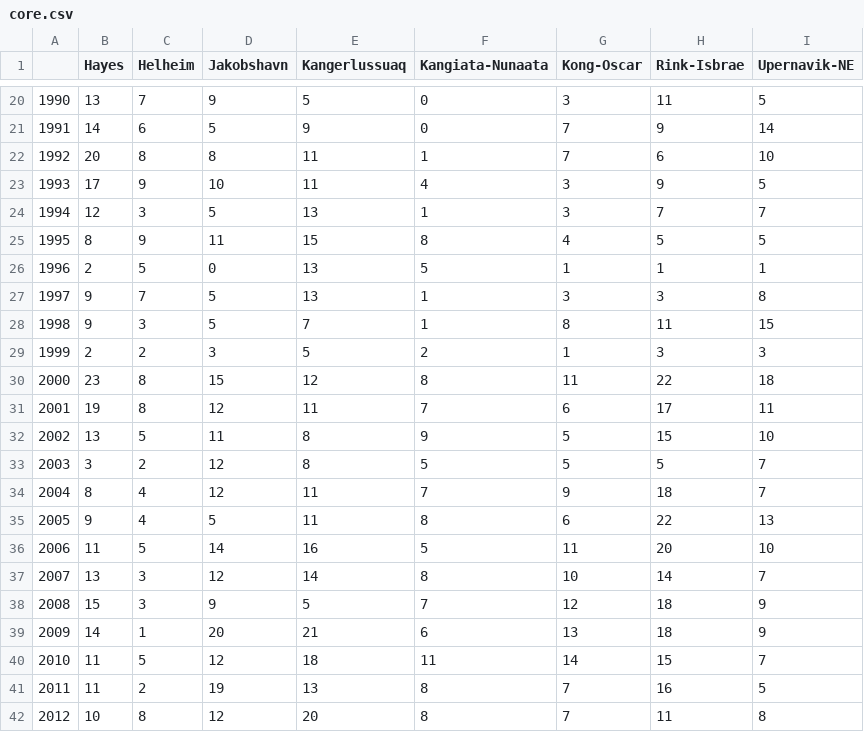
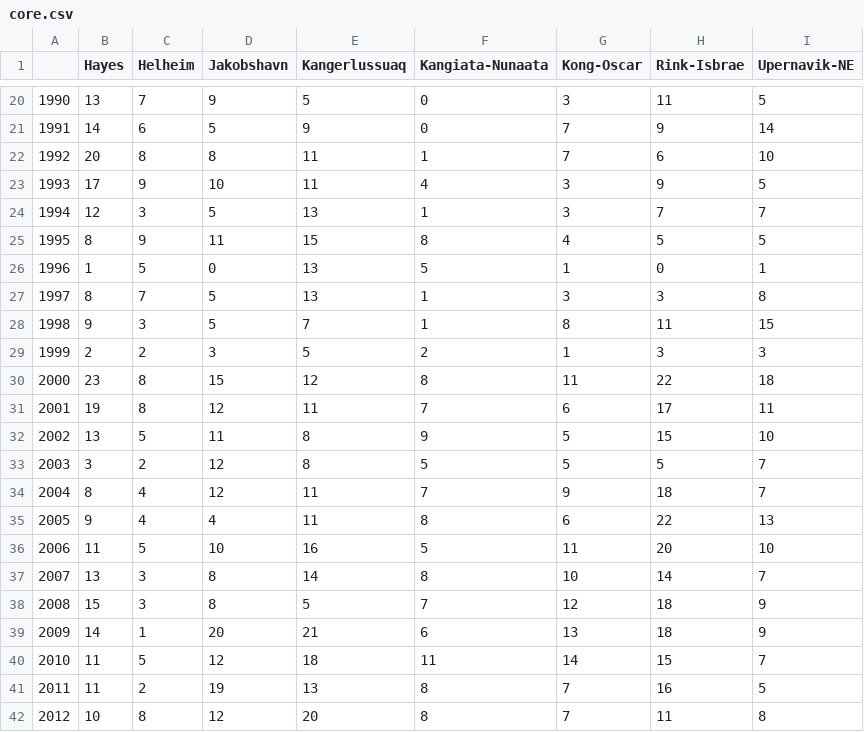
Before and after one commit to daniel-cheng/CALFIN, a CSV file: preprocessing/calendars/core.csv, drawn as a sheet; only a part is shown, gaps mark what is left out.

```diff
--- a/preprocessing/calendars/core.csv
+++ b/preprocessing/calendars/core.csv
@@ -25,4 +25,4 @@
 1995,8,9,11,15,8,4,5,5
-1996,2,5,0,13,5,1,1,1
-1997,9,7,5,13,1,3,3,8
+1996,1,5,0,13,5,1,0,1
+1997,8,7,5,13,1,3,3,8
 1998,9,3,5,7,1,8,11,15
@@ -34,6 +34,6 @@
 2004,8,4,12,11,7,9,18,7
-2005,9,4,5,11,8,6,22,13
-2006,11,5,14,16,5,11,20,10
-2007,13,3,12,14,8,10,14,7
-2008,15,3,9,5,7,12,18,9
+2005,9,4,4,11,8,6,22,13
+2006,11,5,10,16,5,11,20,10
+2007,13,3,8,14,8,10,14,7
+2008,15,3,8,5,7,12,18,9
 2009,14,1,20,21,6,13,18,9
```
Also changed, not shown: preprocessing/calendars/Akullikassaap.csv, preprocessing/calendars/Alangorssup.csv, 41 other files.
